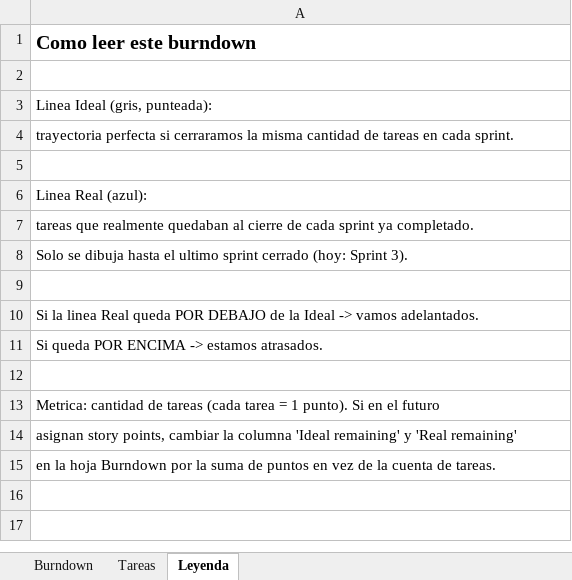
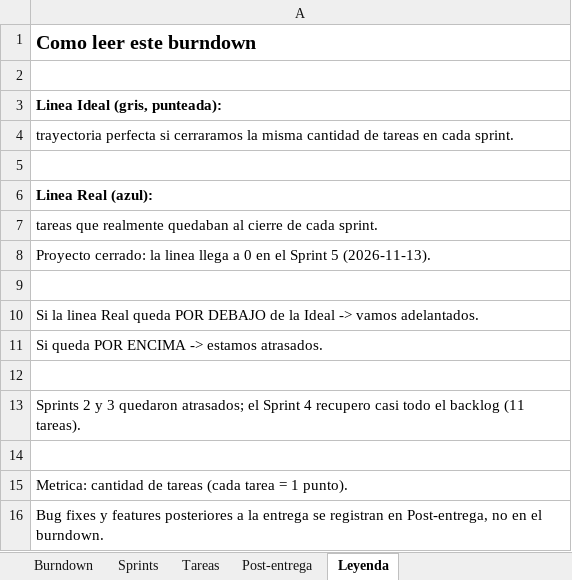
Before and after one commit to Dani-skz/Proyecto-Algoritmos, an Excel workbook: Documentacion/burndown.xlsx, sheet Leyenda, drawn as a sheet; values as stored, in another font and other column widths than the file's, no borders; addresses are those after the commit; the diff names each change by its address in the sheet, - before the commit and + after, or states it on an @@ line.

```diff
--- a/Documentacion/burndown.xlsx (sheet Leyenda)
+++ b/Documentacion/burndown.xlsx (sheet Leyenda)
+sheet tab: Sprints
+sheet tab: Post-entrega
-A3 bold: off
+A3 bold: on
-A6 bold: off
+A6 bold: on
-A7: …de cada sprint ya completado.
+A7: …de cada sprint.
-A8: Solo se dibuja hasta el ultimo sprint cerrado (hoy: Sprint 3).
+A8: Proyecto cerrado: la linea llega a 0 en el Sprint 5 (2026-11-13).
-A13: Metrica: cantidad de tareas (cada tarea = 1 punto). Si en el futuro
+A13: Sprints 2 y 3 quedaron atrasados; el Sprint 4 recupero casi todo el backlog (11 tareas).
+row 14: (empty)
-A15: asignan story points, cambiar la columna 'Ideal remaining' y 'Real remaining'
+A15: Metrica: cantidad de tareas (cada tarea = 1 punto).
-A16: en la hoja Burndown por la suma de puntos en vez de la cuenta de tareas.
+A16: Bug fixes y features posteriores a la entrega se registran en Post-entrega, no en el burndown.
```
Also changed, not shown: sheet Tareas, sheet Burndown, charts or pictures, 33 other files.
